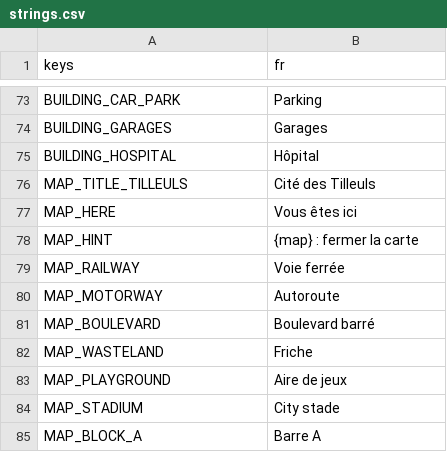
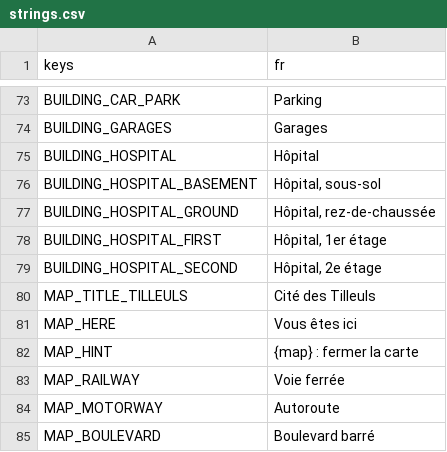
Before and after one commit to retardAFK/echo, a CSV file: game/i18n/strings.csv, drawn as a sheet; only a part is shown, gaps mark what is left out; the shorter side is filled out with more unchanged rows.

```diff
--- a/game/i18n/strings.csv
+++ b/game/i18n/strings.csv
@@ -75,2 +75,6 @@ BUILDING_GARAGES,Garages
 BUILDING_HOSPITAL,Hôpital
+BUILDING_HOSPITAL_BASEMENT,"Hôpital, sous-sol"
+BUILDING_HOSPITAL_GROUND,"Hôpital, rez-de-chaussée"
+BUILDING_HOSPITAL_FIRST,"Hôpital, 1er étage"
+BUILDING_HOSPITAL_SECOND,"Hôpital, 2e étage"
 MAP_TITLE_TILLEULS,Cité des Tilleuls
```
Also changed, not shown: 12 other files.
